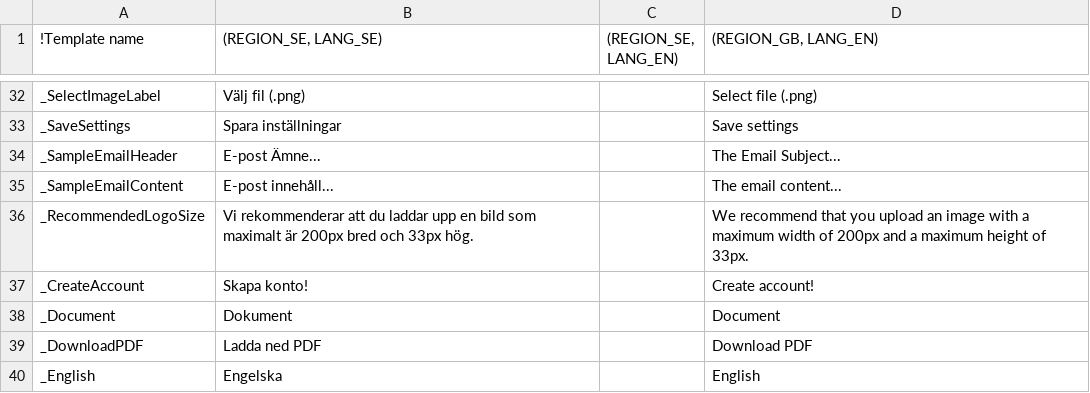
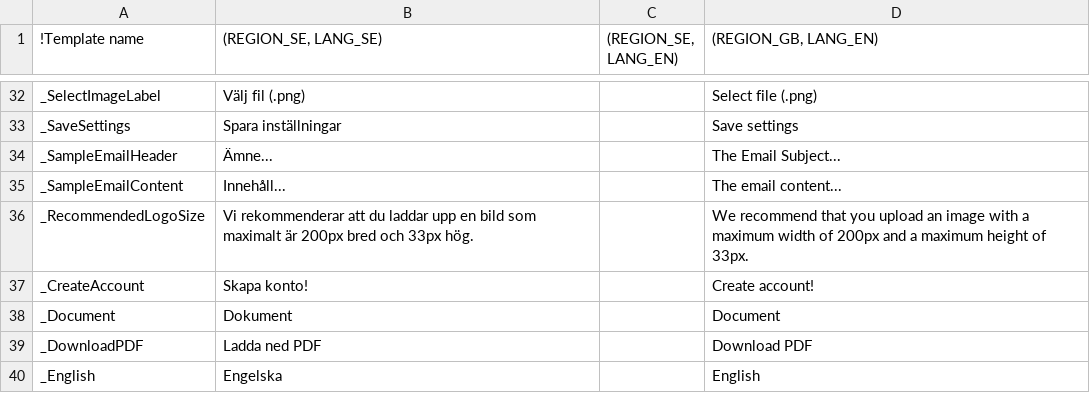
Before and after one commit to scrive/scrive-apidocs, a CSV file: texts/everything.csv, drawn as a sheet; only a part is shown, gaps mark what is left out.

Commit message:
swedish tweak on email branding

```diff
--- a/texts/everything.csv
+++ b/texts/everything.csv
@@ -49,4 +49,4 @@
 "_SaveSettings","Spara inställningar",,"Save settings"
-"_SampleEmailHeader","E-post Ämne...",,"The Email Subject..."
-"_SampleEmailContent","E-post innehåll...",,"The email content..."
+"_SampleEmailHeader","Ämne...",,"The Email Subject..."
+"_SampleEmailContent","Innehåll...",,"The email content..."
 "_RecommendedLogoSize","Vi rekommenderar att du laddar upp en bild som maximalt är 200px bred och 33px hög.",,"We recommend that you upload an image with a maximum width of 200px and a maximum height of 33px."
```
